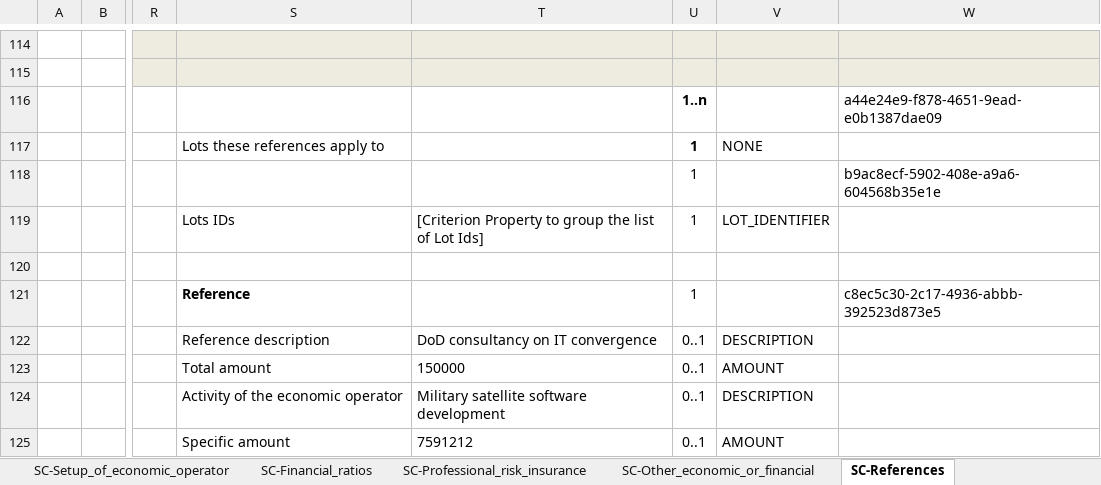
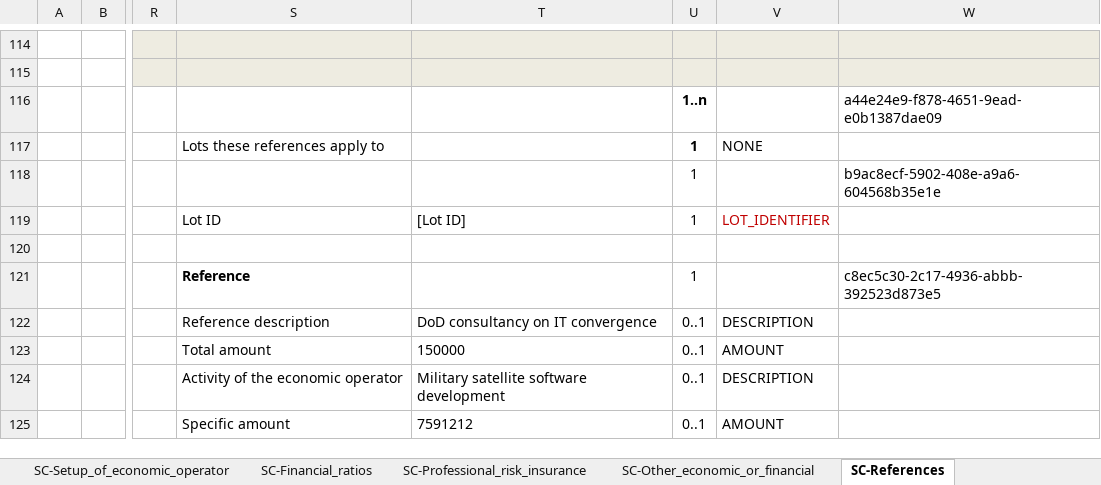
Before and after one commit to OP-TED/ESPD-EDM, an Excel workbook: docs/src/main/asciidoc/dist/cl/xlsx/ESPD-CriteriaTaxonomy-SELFCONTAINED-V2.1.0.xlsx, sheet SC-References, drawn as a sheet; only a part is shown, gaps mark what is left out; values as stored, in another font and other column widths than the file's, no borders; the diff covers the shown part only; the diff names each change by its address in the sheet, - before the commit and + after, or states it on an @@ line.

```diff
--- a/docs/src/main/asciidoc/dist/cl/xlsx/ESPD-CriteriaTaxonomy-SELFCONTAINED-V2.1.0.xlsx (sheet SC-References)
+++ b/docs/src/main/asciidoc/dist/cl/xlsx/ESPD-CriteriaTaxonomy-SELFCONTAINED-V2.1.0.xlsx (sheet SC-References)
-S119: Lots IDs
+S119: Lot ID
-T119: [Criterion Property to group the list of Lot Ids]
+T119: [Lot ID]
-V119 text colour: black
+V119 text colour: #C00000
```
Also changed, not shown: 16 edited cells and cell formats elsewhere in this sheet, sheet SC-Abilities_1 (Persons), sheet OTHER-EO-Lots, 12 other files.
